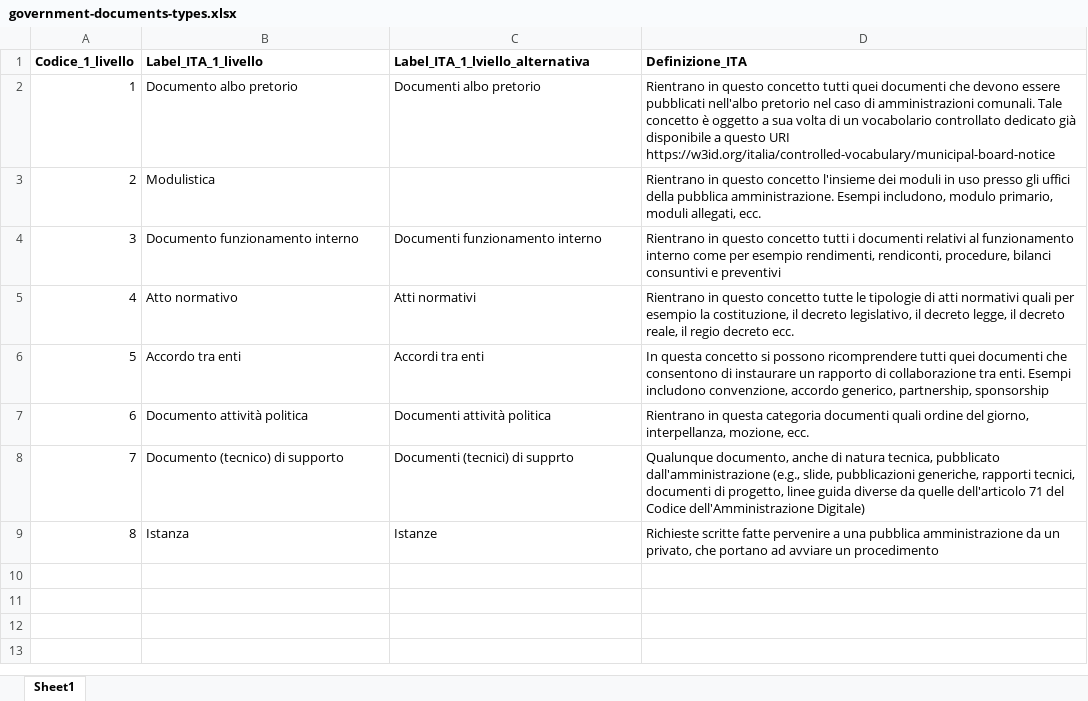
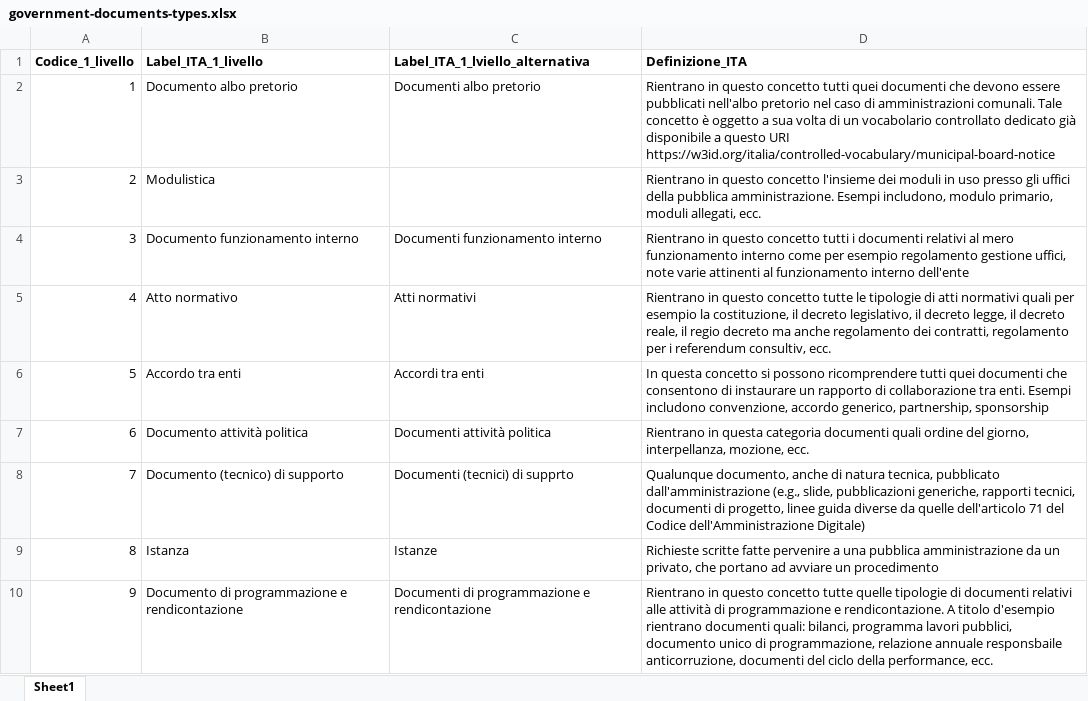
Before and after one commit to italia/daf-ontologie-vocabolari-controllati, an Excel workbook: VocabolariControllati/classifications-for-documents/government-documents-types/government-documents-types.xlsx, sheet Sheet1, drawn as a sheet; values as stored, in another font and other column widths than the file's, no borders; the diff names each change by its address in the sheet, - before the commit and + after, or states it on an @@ line.

Commit message:
new version 0.2 of the controlled vocabulary on the government document types. The owlVersionInfo property of the vocabulary explains in detail the changes that were applied. The readme reports the structure of the vocabulary in its version 0.1 and the changes in version 0.2

```diff
--- a/VocabolariControllati/classifications-for-documents/government-documents-types/government-documents-types.xlsx (sheet Sheet1)
+++ b/VocabolariControllati/classifications-for-documents/government-documents-types/government-documents-types.xlsx (sheet Sheet1)
-D4 (Definizione_ITA): …relativi al funzionamento interno come per esempio rendimenti, rendiconti, procedure, bilanci consuntivi e preventivi
+D4 (Definizione_ITA): …relativi al mero funzionamento interno come per esempio regolamento gestione uffici, note varie attinenti al funzionamento interno dell'ente
-D5 (Definizione_ITA): …regio decreto ecc.
+D5 (Definizione_ITA): …regio decreto ma anche regolamento dei contratti, regolamento per i referendum consultiv, ecc.
+row 10: 9 | Documento di programmazione e rendicontazione | Documenti di programmazione e rendicontazione | Rientrano in questo concetto tutte quelle tipologie di documenti relativi alle attività di programmazione e rendicontazione. A titolo d'esempio rientrano documenti quali: bilanci, programma lavori pubblici, documento unico di programmazione, relazione annuale responsbaile anticorruzione, documenti del ciclo della performance, ecc.
```
Also changed, not shown: 5 other files.
